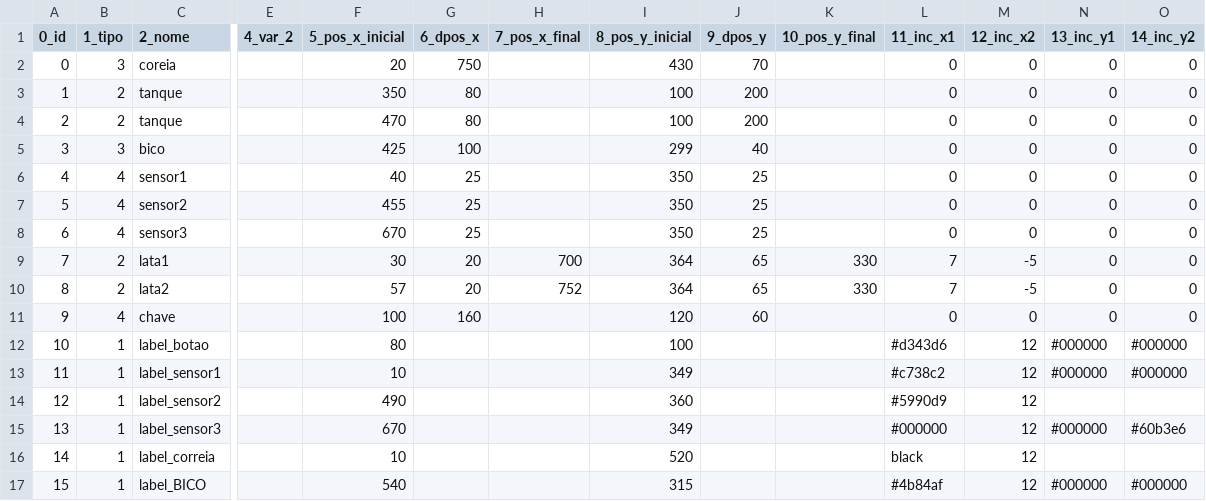
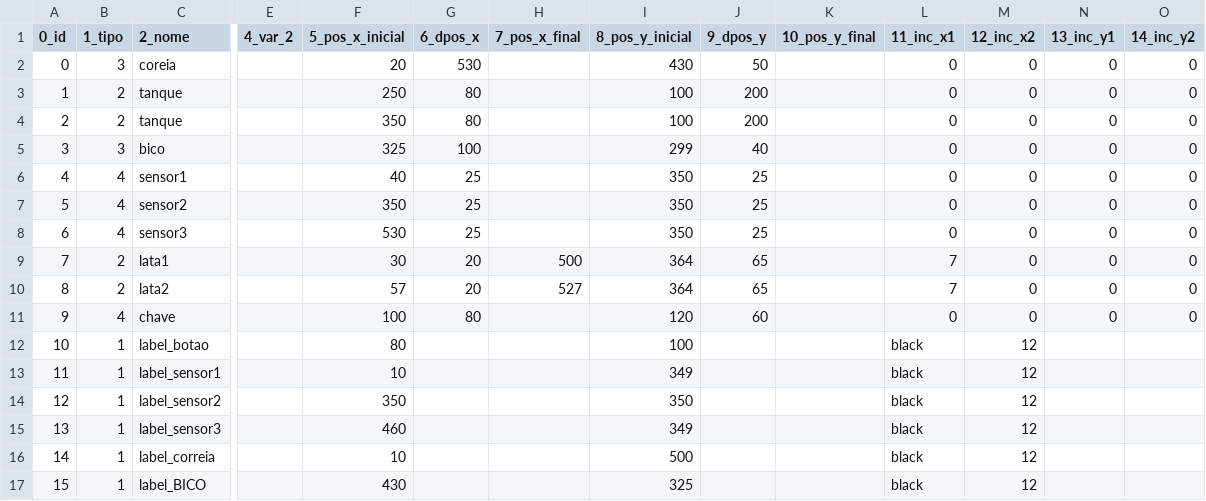
Before and after one commit to giovanisouza11/scriwebplus, a CSV file: public/scriweb/simulacao/Envase/Envase.csv, drawn as a sheet; only a part is shown, gaps mark what is left out; the diff covers the shown part only; the diff names each change by its address in the sheet, - before the commit and + after, or states it on an @@ line.

Commit message:
Add files via upload

```diff
--- a/public/scriweb/simulacao/Envase/Envase.csv
+++ b/public/scriweb/simulacao/Envase/Envase.csv
-G2 (6_dpos_x): 750
+G2 (6_dpos_x): 530
-J2 (9_dpos_y): 70
+J2 (9_dpos_y): 50
-F3 (5_pos_x_inicial): 350
+F3 (5_pos_x_inicial): 250
-F4 (5_pos_x_inicial): 470
+F4 (5_pos_x_inicial): 350
-F5 (5_pos_x_inicial): 425
+F5 (5_pos_x_inicial): 325
-F7 (5_pos_x_inicial): 455
+F7 (5_pos_x_inicial): 350
-F8 (5_pos_x_inicial): 670
+F8 (5_pos_x_inicial): 530
-H9 (7_pos_x_final): 700
+H9 (7_pos_x_final): 500
-K9:K10 (10_pos_y_final): 330
+K9:K10 (10_pos_y_final): (empty)
-M9:M10 (12_inc_x2): -5
+M9:M10 (12_inc_x2): 0
-H10 (7_pos_x_final): 752
+H10 (7_pos_x_final): 527
-G11 (6_dpos_x): 160
+G11 (6_dpos_x): 80
-L12 (11_inc_x1): #d343d6
+L12 (11_inc_x1): black
-N12:N13 (13_inc_y1): #000000
+N12:N13 (13_inc_y1): (empty)
-O12:O13 (14_inc_y2): #000000
+O12:O13 (14_inc_y2): (empty)
-L13 (11_inc_x1): #c738c2
+L13 (11_inc_x1): black
-F14 (5_pos_x_inicial): 490
+F14 (5_pos_x_inicial): 350
-I14 (8_pos_y_inicial): 360
+I14 (8_pos_y_inicial): 350
-L14 (11_inc_x1): #5990d9
+L14 (11_inc_x1): black
-F15 (5_pos_x_inicial): 670
+F15 (5_pos_x_inicial): 460
-L15 (11_inc_x1): #000000
+L15 (11_inc_x1): black
-N15 (13_inc_y1): #000000
+N15 (13_inc_y1): (empty)
-O15 (14_inc_y2): #60b3e6
+O15 (14_inc_y2): (empty)
-I16 (8_pos_y_inicial): 520
+I16 (8_pos_y_inicial): 500
-F17 (5_pos_x_inicial): 540
+F17 (5_pos_x_inicial): 430
-I17 (8_pos_y_inicial): 315
+I17 (8_pos_y_inicial): 325
-L17 (11_inc_x1): #4b84af
+L17 (11_inc_x1): black
-N17 (13_inc_y1): #000000
+N17 (13_inc_y1): (empty)
-O17 (14_inc_y2): #000000
+O17 (14_inc_y2): (empty)
```
Also changed, not shown: 1 removed row and 21 edited cells elsewhere in this file.
